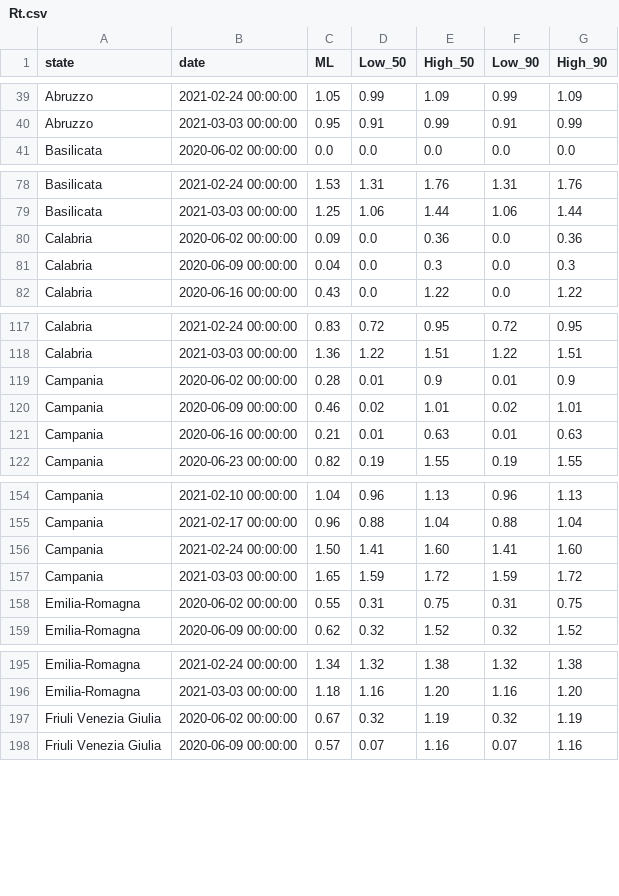
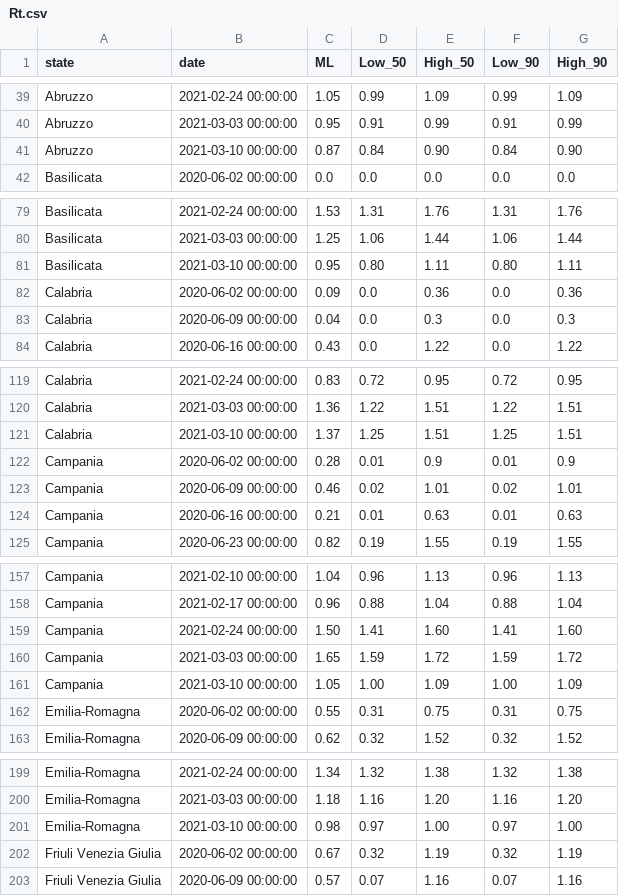
Before and after one commit to Biuni/rt-italy, a CSV file: src/data/Rt.csv, drawn as a sheet; only a part is shown, gaps mark what is left out; the diff covers the shown part only; the diff names each change by its address in the sheet, - before the commit and + after, or states it on an @@ line.

Commit message:
Update ISS data 26-03-2021

```diff
--- a/src/data/Rt.csv
+++ b/src/data/Rt.csv
+row 41: Abruzzo | 2021-03-10 00:00:00 | 0.87 | 0.84 | 0.90 | 0.84 | 0.90
+row 81: Basilicata | 2021-03-10 00:00:00 | 0.95 | 0.80 | 1.11 | 0.80 | 1.11
+row 121: Calabria | 2021-03-10 00:00:00 | 1.37 | 1.25 | 1.51 | 1.25 | 1.51
+row 161: Campania | 2021-03-10 00:00:00 | 1.05 | 1.00 | 1.09 | 1.00 | 1.09
+row 201: Emilia-Romagna | 2021-03-10 00:00:00 | 0.98 | 0.97 | 1.00 | 0.97 | 1.00
```
Also changed, not shown: 16 added rows elsewhere in this file, 2 other files.
